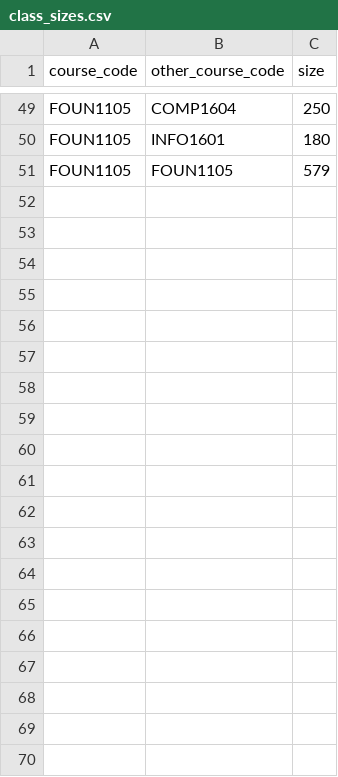
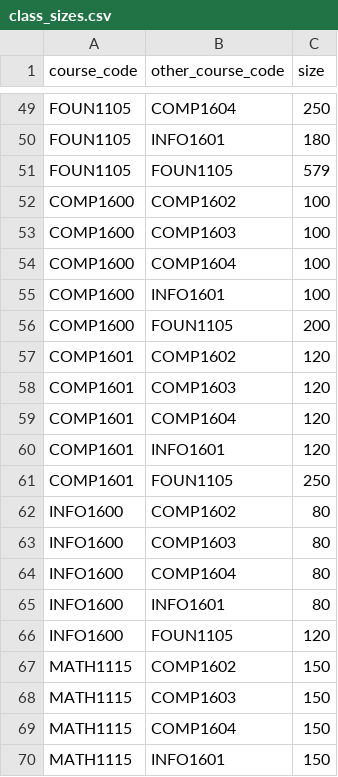
Before and after one commit to assessment-scheduler/assessment-scheduler, a CSV file: App/data/class_sizes.csv, drawn as a sheet; only a part is shown, gaps mark what is left out; the diff covers the shown part only.

```diff
--- a/App/data/class_sizes.csv
+++ b/App/data/class_sizes.csv
@@ -51 +51,20 @@ FOUN1105,INFO1601,180
 FOUN1105,FOUN1105,579
+COMP1600,COMP1602, 100
+COMP1600,COMP1603, 100
+COMP1600,COMP1604, 100
+COMP1600,INFO1601, 100
+COMP1600,FOUN1105, 200
+COMP1601,COMP1602, 120
+COMP1601,COMP1603, 120
+COMP1601,COMP1604, 120
+COMP1601,INFO1601, 120
+COMP1601,FOUN1105, 250
+INFO1600,COMP1602, 80
+INFO1600,COMP1603, 80
+INFO1600,COMP1604, 80
+INFO1600,INFO1601, 80
+INFO1600,FOUN1105, 120
+MATH1115,COMP1602, 150
+MATH1115,COMP1603, 150
+MATH1115,COMP1604, 150
+MATH1115,INFO1601, 150
```
Also changed, not shown: 31 added rows elsewhere in this file, App/data/sample_class_matrix.csv, 2 other files.
